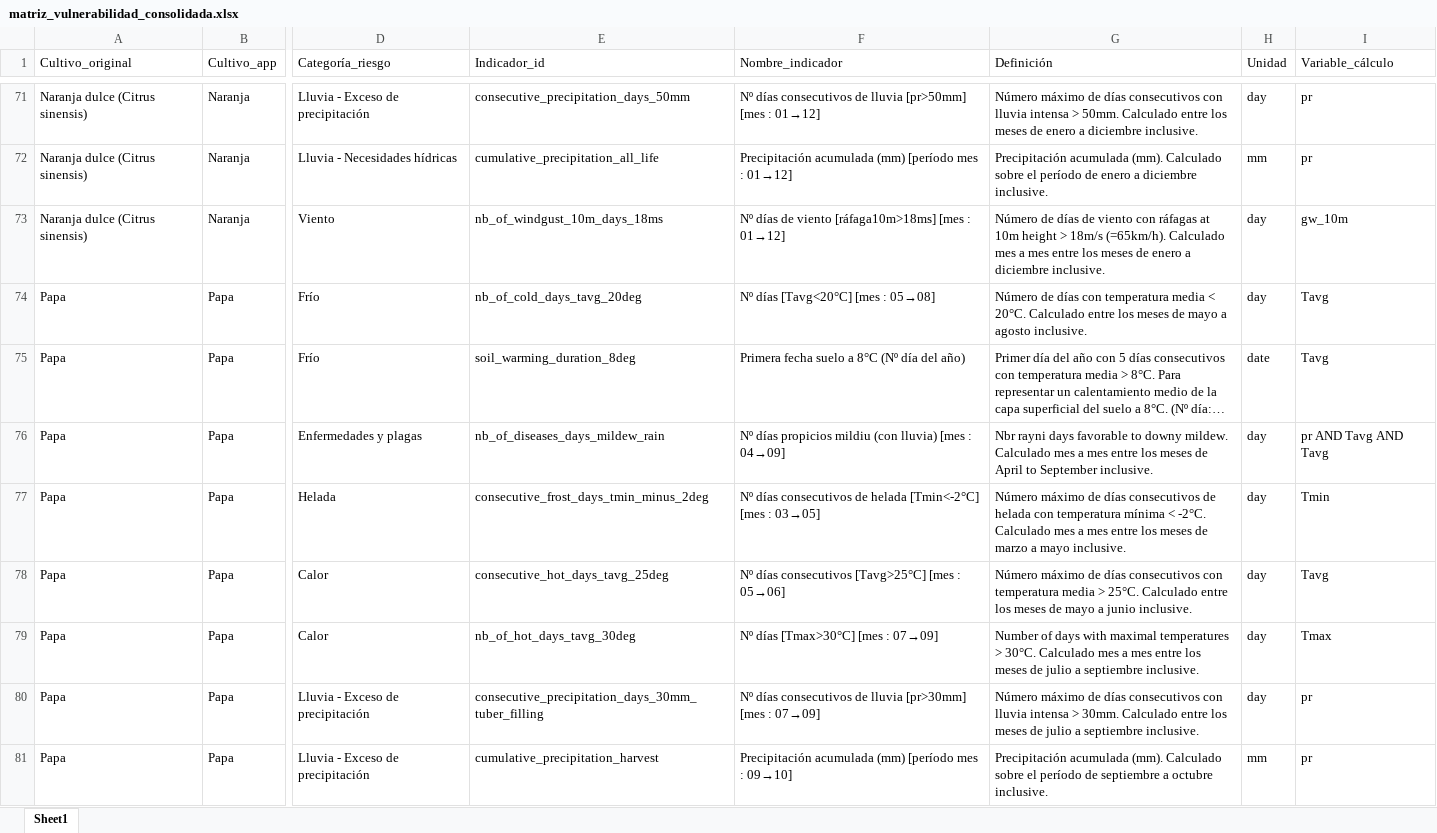
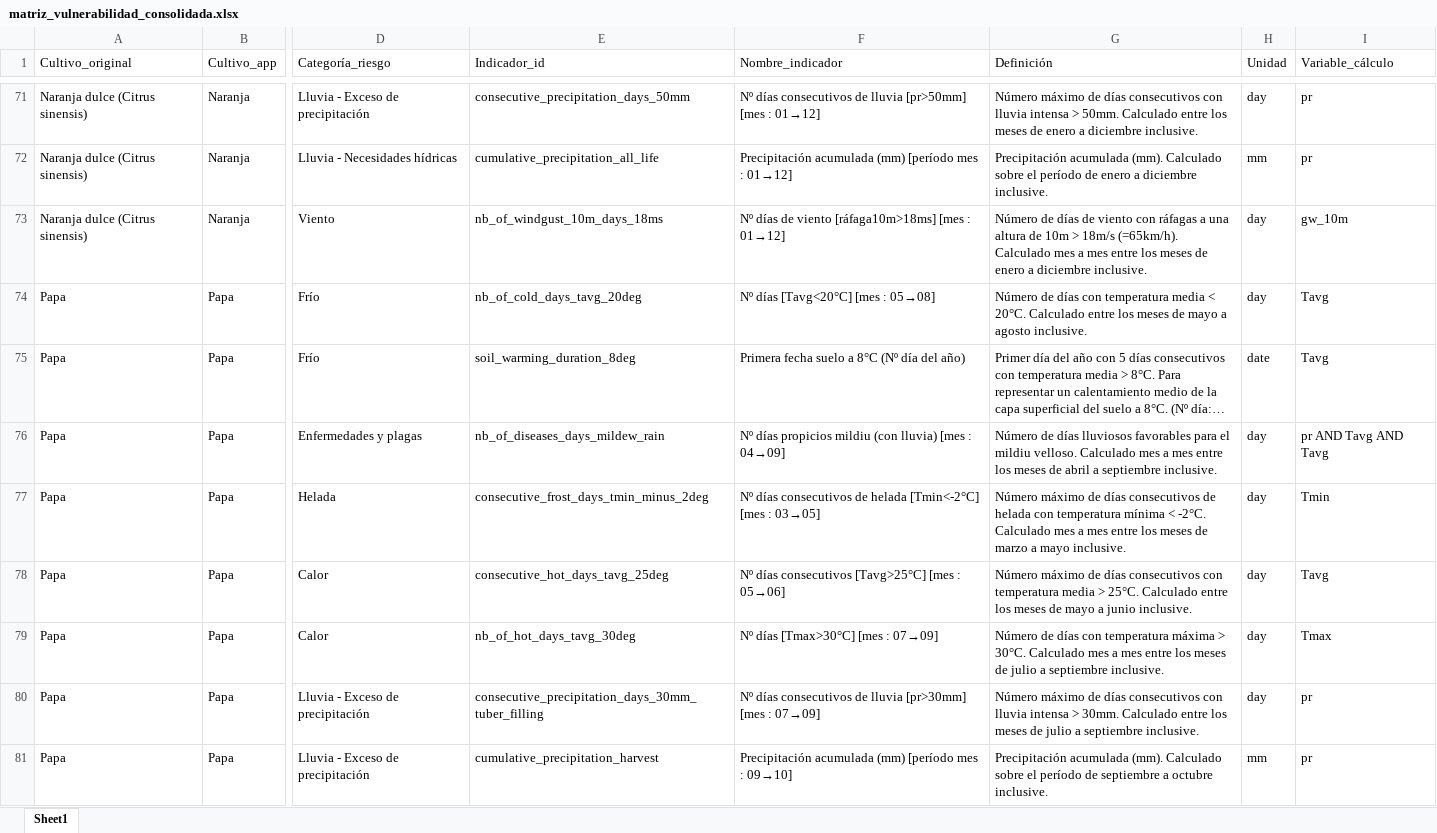
Before and after one commit to alvaroprida/agrocredito, an Excel workbook: datos/indicadores/matriz_vulnerabilidad_consolidada.xlsx, sheet Sheet1, drawn as a sheet; only a part is shown, gaps mark what is left out; long unchanged cells end in …; values as stored, in another font and other column widths than the file's, no cell formats; the diff covers the shown part only; the diff names each change by its address in the sheet, - before the commit and + after, or states it on an @@ line.

```diff
--- a/datos/indicadores/matriz_vulnerabilidad_consolidada.xlsx (sheet Sheet1)
+++ b/datos/indicadores/matriz_vulnerabilidad_consolidada.xlsx (sheet Sheet1)
-G73 (Definición): …con ráfagas at 10m height > 18m/s…
+G73 (Definición): …con ráfagas a una altura de 10m > 18m/s…
-G76 (Definición): Nbr rayni days favorable to downy mildew. Calculado mes a mes entre los meses de April to September inclusive.
+G76 (Definición): Número de días lluviosos favorables para el mildiu velloso. Calculado mes a mes entre los meses de abril a septiembre inclusive.
-G79 (Definición): Number of days with maximal temperatures > 30°C.…
+G79 (Definición): Número de días con temperatura máxima > 30°C.…
```
Also changed, not shown: 27 edited cells elsewhere in this sheet, cell formats, 1 other file.
